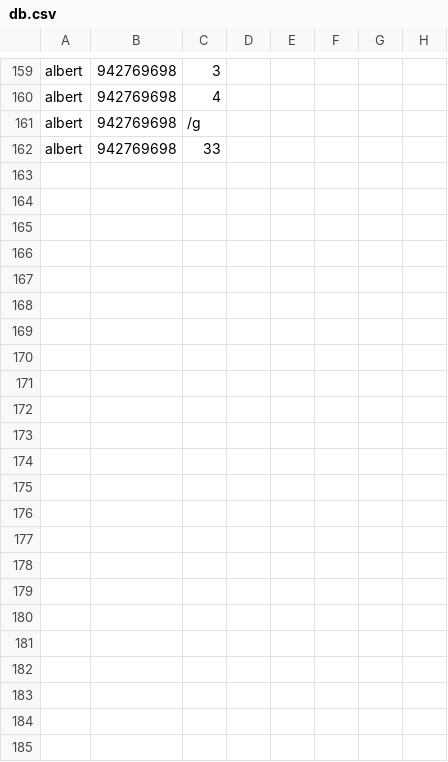
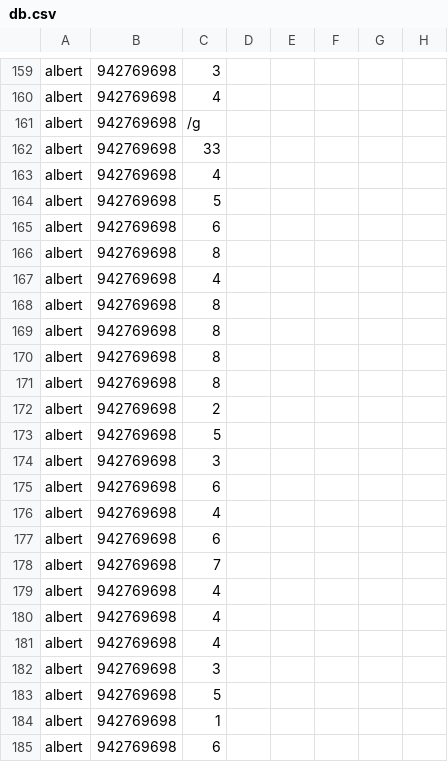
Before and after one commit to Fostix/telegram_bot, a CSV file: db.csv, drawn as a sheet; only a part is shown, gaps mark what is left out; rows hold the shown columns only; the diff names each change by its address in the sheet, - before the commit and + after, or states it on an @@ line.

```diff
--- a/db.csv
+++ b/db.csv
+row 163: albert | 942769698 | 4
+row 164: albert | 942769698 | 5
+row 165: albert | 942769698 | 6
+row 166: albert | 942769698 | 8
+row 167: albert | 942769698 | 4
+row 168: albert | 942769698 | 8
+row 169: albert | 942769698 | 8
+row 170: albert | 942769698 | 8
+row 171: albert | 942769698 | 8
+row 172: albert | 942769698 | 2
+row 173: albert | 942769698 | 5
+row 174: albert | 942769698 | 3
+row 175: albert | 942769698 | 6
+row 176: albert | 942769698 | 4
+row 177: albert | 942769698 | 6
+row 178: albert | 942769698 | 7
+row 179: albert | 942769698 | 4
+row 180: albert | 942769698 | 4
+row 181: albert | 942769698 | 4
+row 182: albert | 942769698 | 3
+row 183: albert | 942769698 | 5
+row 184: albert | 942769698 | 1
+row 185: albert | 942769698 | 6
```
Also changed, not shown: 2 other files.
